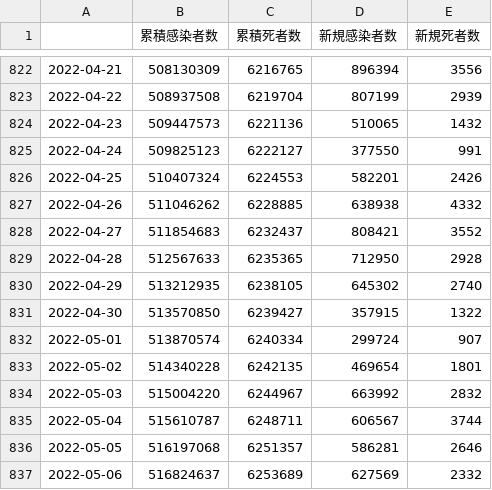
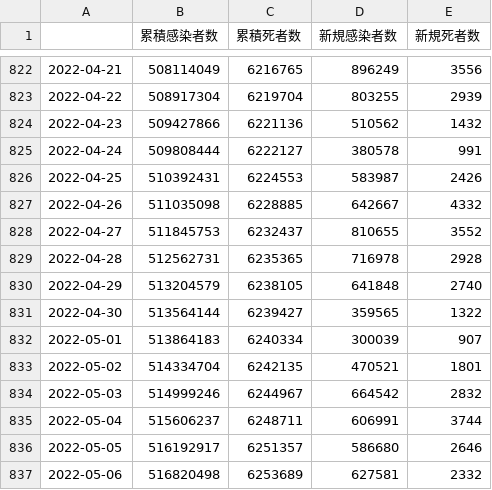
Before and after one commit to AnnaNishino/data-studio, a CSV file: data/summary.csv, drawn as a sheet; only a part is shown, gaps mark what is left out; the diff covers the shown part only.

```diff
--- a/data/summary.csv
+++ b/data/summary.csv
@@ -822,16 +822,16 @@
-2022-04-21,508130309,6216765,896394,3556
-2022-04-22,508937508,6219704,807199,2939
-2022-04-23,509447573,6221136,510065,1432
-2022-04-24,509825123,6222127,377550,991
-2022-04-25,510407324,6224553,582201,2426
-2022-04-26,511046262,6228885,638938,4332
-2022-04-27,511854683,6232437,808421,3552
-2022-04-28,512567633,6235365,712950,2928
-2022-04-29,513212935,6238105,645302,2740
-2022-04-30,513570850,6239427,357915,1322
-2022-05-01,513870574,6240334,299724,907
-2022-05-02,514340228,6242135,469654,1801
-2022-05-03,515004220,6244967,663992,2832
-2022-05-04,515610787,6248711,606567,3744
-2022-05-05,516197068,6251357,586281,2646
-2022-05-06,516824637,6253689,627569,2332
+2022-04-21,508114049,6216765,896249,3556
+2022-04-22,508917304,6219704,803255,2939
+2022-04-23,509427866,6221136,510562,1432
+2022-04-24,509808444,6222127,380578,991
+2022-04-25,510392431,6224553,583987,2426
+2022-04-26,511035098,6228885,642667,4332
+2022-04-27,511845753,6232437,810655,3552
+2022-04-28,512562731,6235365,716978,2928
+2022-04-29,513204579,6238105,641848,2740
+2022-04-30,513564144,6239427,359565,1322
+2022-05-01,513864183,6240334,300039,907
+2022-05-02,514334704,6242135,470521,1801
+2022-05-03,514999246,6244967,664542,2832
+2022-05-04,515606237,6248711,606991,3744
+2022-05-05,516192917,6251357,586680,2646
+2022-05-06,516820498,6253689,627581,2332
```
Also changed, not shown: 2 added rows and 82 edited cells elsewhere in this file, data/confirmed.csv, data/deaths.csv, 5 other files.
